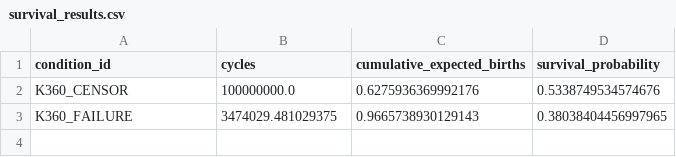
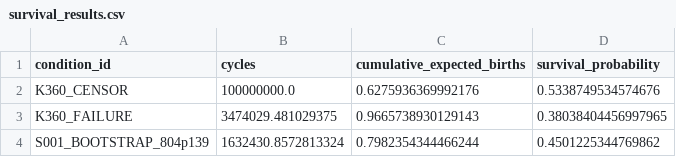
Before and after one commit to ukaiiaku-maker/Stateful_kitagawa_dadN, a CSV file: runs/sn_v9_single_seed_skeleton/survival_results.csv, drawn as a sheet.

```diff
--- a/runs/sn_v9_single_seed_skeleton/survival_results.csv
+++ b/runs/sn_v9_single_seed_skeleton/survival_results.csv
@@ -3 +3,2 @@ K360_CENSOR,100000000.0,0.6275936369992176,0.5338749534574676
 K360_FAILURE,3474029.481029375,0.9665738930129143,0.38038404456997965
+S001_BOOTSTRAP_804p139,1632430.8572813324,0.7982354344466244,0.4501225344769862
```
Also changed, not shown: runs/sn_v9_single_seed_skeleton/sn_results.csv, 5 other files.
